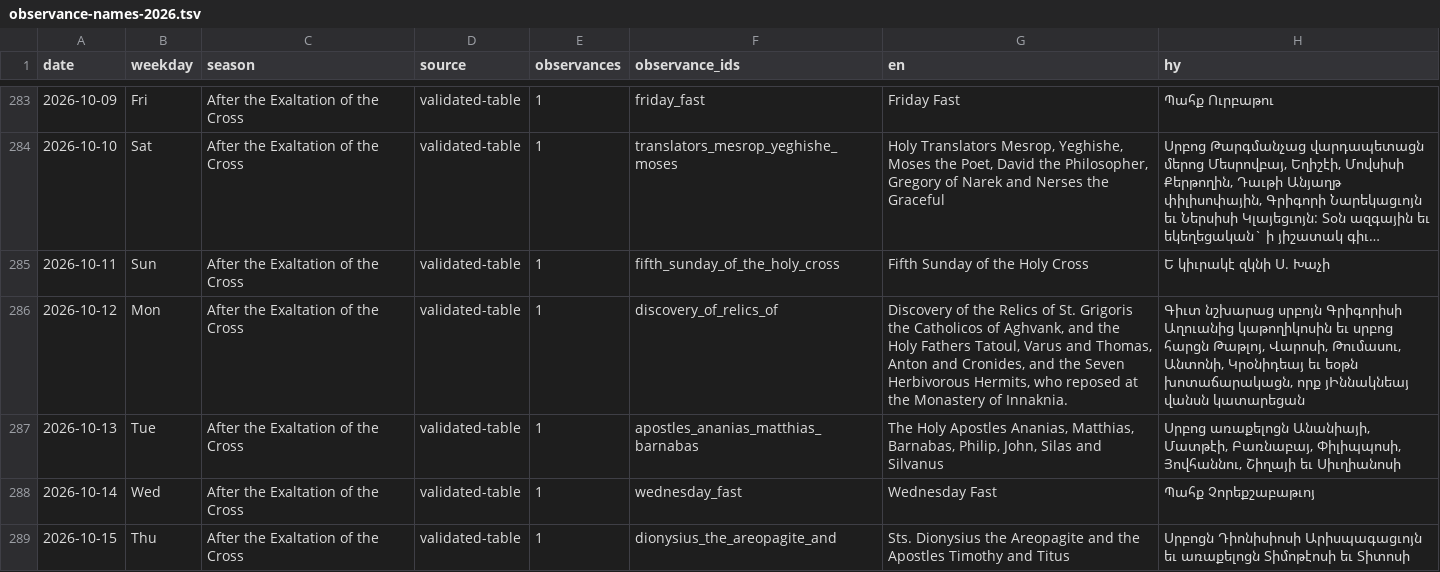
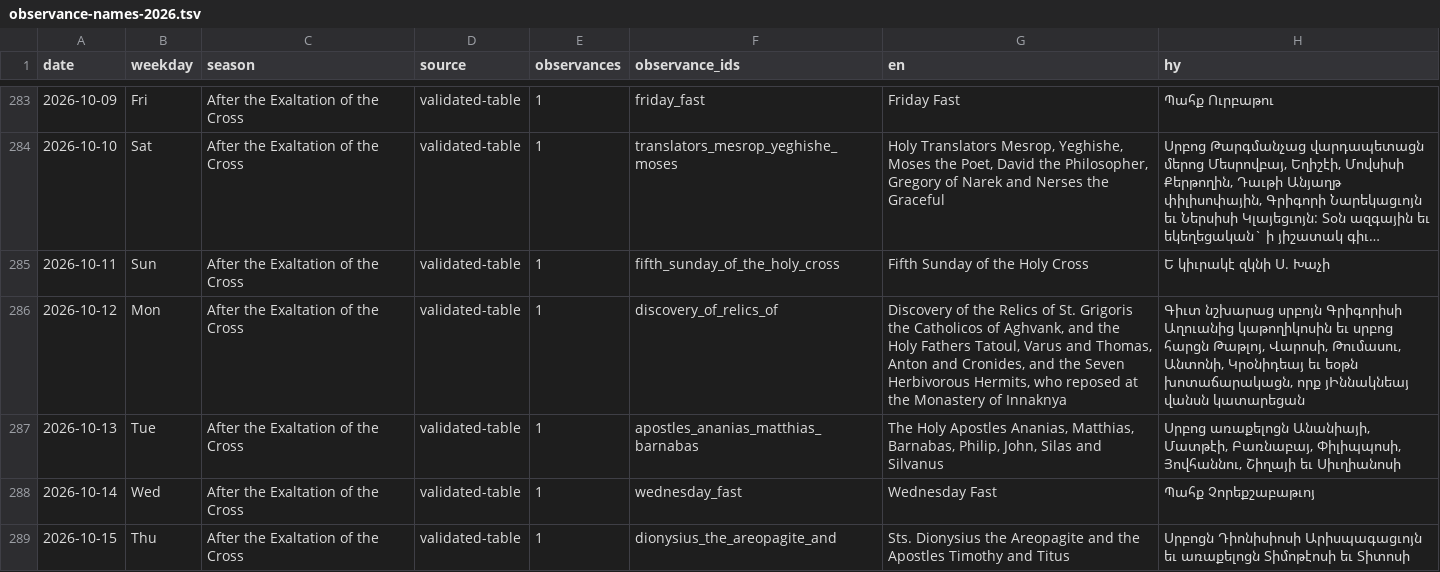
Before and after one commit to andylitalo/armenian-lectionary, a TSV file: docs/observance-names-2026.tsv, drawn as a sheet; only a part is shown, gaps mark what is left out; long unchanged cells end in ….

```diff
--- a/docs/observance-names-2026.tsv
+++ b/docs/observance-names-2026.tsv
@@ -285,3 +285,3 @@ date	weekday	season	source	observances	observance_ids	en	hy
 2026-10-11	Sun	After the Exaltation of the Cross	validated-table	1	fifth_sunday_of_the_holy_cross	Fifth Sunday of the Holy Cross	Ե կիւրակէ զկնի Ս. Խաչի
-2026-10-12	Mon	After the Exaltation of the Cross	validated-table	1	discovery_of_relics_of	Discovery of the Relics of St. Grigoris the Catholicos of Aghvank, and the Holy Fathers Tatoul, Varus and Thomas, Anton and Cronides, and the Seven Herbivorous Hermits, who reposed at the Monastery of Innaknia.	Գիւտ նշխարաց սրբոյն Գրիգորիսի Աղուանից կաթողիկոսին եւ սրբոց հարցն Թաթլոյ, Վարոսի, Թումասու, Անտոնի, Կրօնիդեայ եւ եօթն խոտաճարակացն, որք յԻննակնեայ վանսն կատարեցան
+2026-10-12	Mon	After the Exaltation of the Cross	validated-table	1	discovery_of_relics_of	Discovery of the Relics of St. Grigoris the Catholicos of Aghvank, and the Holy Fathers Tatoul, Varus and Thomas, Anton and Cronides, and the Seven Herbivorous Hermits, who reposed at the Monastery of Innaknya	Գիւտ նշխարաց սրբոյն Գրիգորիսի Աղուանից կաթողիկոսին եւ սրբոց հարցն Թաթլոյ, Վարոսի, Թումասու, Անտոնի, Կրօնիդեայ եւ եօթն խոտաճարակացն, որք յԻննակնեայ վանսն կատարեցան
 2026-10-13	Tue	After the Exaltation of the Cross	validated-table	1	apostles_ananias_matthias_barnabas	The Holy Apostles Ananias, Matthias, Barnabas, Philip, John, Silas and Silvanus	Սրբոց առաքելոցն Անանիայի, Մատթէի, Բառնաբայ, Փիլիպպոսի, Յովհաննու, Շիղայի եւ Սիւղիանոսի
```
Also changed, not shown: dev/observance_name_review.tsv, docs/observance-names-2027.tsv, 7 other files.
